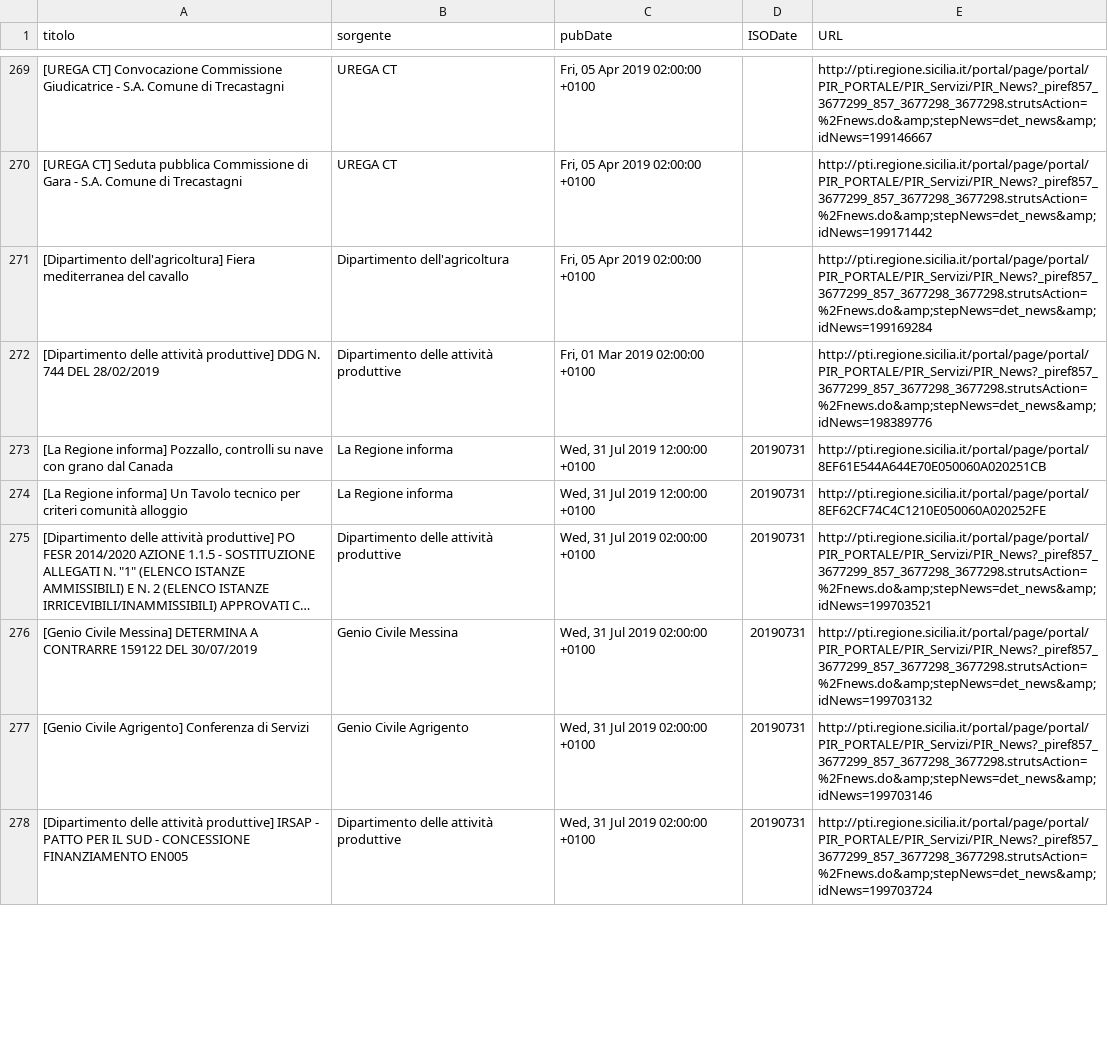
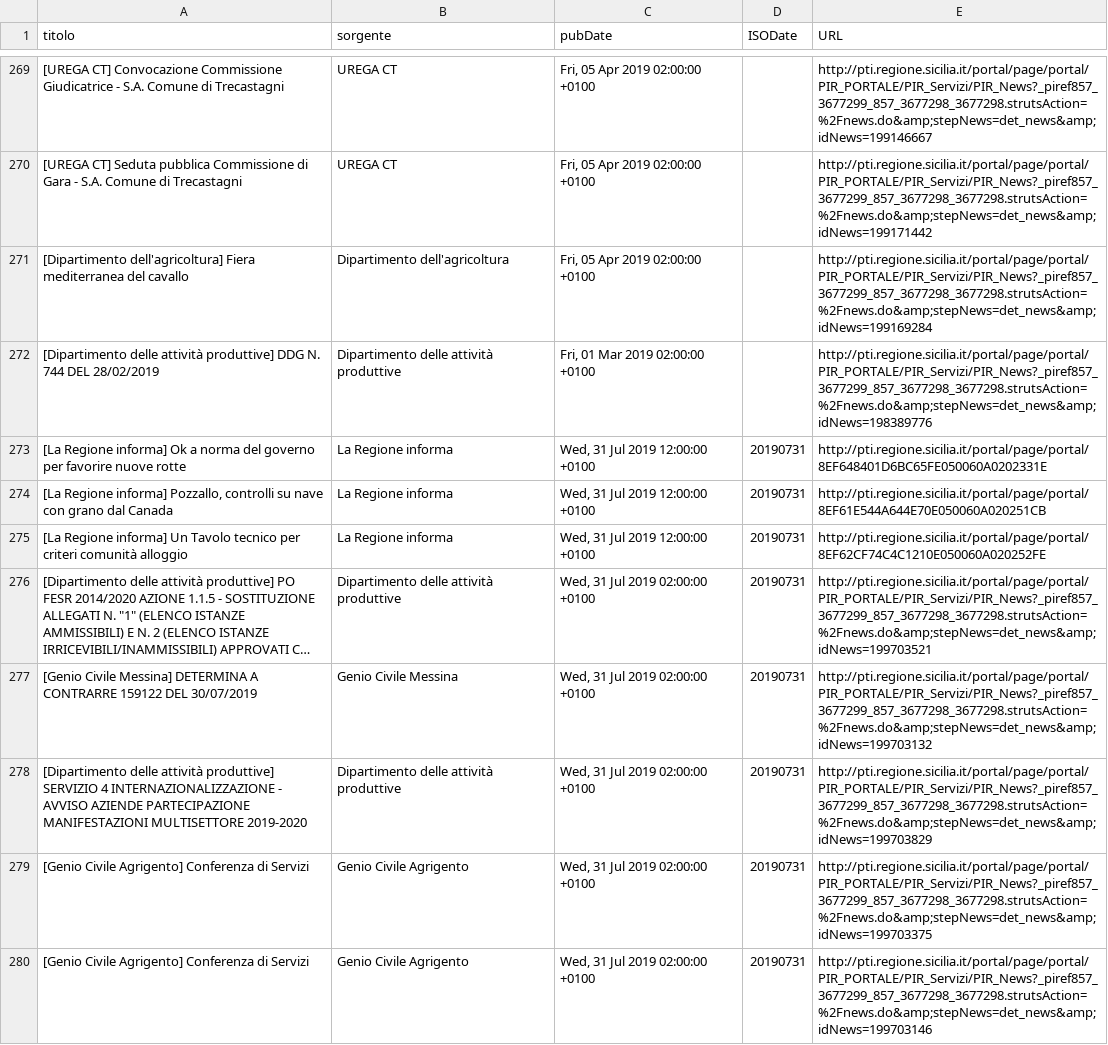
Before and after one commit to aborruso/regioneSiciliaNewsRSS, a CSV file: RSSarchive.csv, drawn as a sheet; only a part is shown, gaps mark what is left out; the shorter side is filled out with more unchanged rows; long unchanged cells end in …; the diff covers the shown part only.

Commit message:
Aggiorna archivio notizie

```diff
--- a/RSSarchive.csv
+++ b/RSSarchive.csv
@@ -272,2 +272,3 @@ titolo,sorgente,pubDate,ISODate,URL
 [Dipartimento delle attività produttive] DDG N. 744 DEL 28/02/2019,Dipartimento delle attività produttive,"Fri, 01 Mar 2019 02:00:00 +0100",,http://pti.regione.sicilia.it/portal/page/portal/PIR_PORTALE/PIR_Servizi/PIR_News?_piref857_3677299_857_3677298_3677298.strutsAction=%2Fnews.do&amp;stepNews=det_news&amp;idNews=198389776
+[La Regione informa] Ok a norma del governo per favorire nuove rotte,La Regione informa,"Wed, 31 Jul 2019 12:00:00 +0100",20190731,http://pti.regione.sicilia.it/portal/page/portal/8EF648401D6BC65FE050060A0202331E
 "[La Regione informa] Pozzallo, controlli su nave con grano dal Canada",La Regione informa,"Wed, 31 Jul 2019 12:00:00 +0100",20190731,http://pti.regione.sicilia.it/portal/page/portal/8EF61E544A644E70E050060A020251CB
@@ -276,2 +277,4 @@ titolo,sorgente,pubDate,ISODate,URL
 [Genio Civile Messina] DETERMINA A CONTRARRE 159122 DEL 30/07/2019,Genio Civile Messina,"Wed, 31 Jul 2019 02:00:00 +0100",20190731,http://pti.regione.sicilia.it/portal/page/portal/PIR_PORTALE/PIR_Servizi/PIR_News?_piref857_3677299_857_3677298_3677298.strutsAction=%2Fnews.do&amp;stepNews=det_news&amp;idNews=199703132
+[Dipartimento delle attività produttive] SERVIZIO 4 INTERNAZIONALIZZAZIONE - AVVISO AZIENDE PARTECIPAZIONE MANIFESTAZIONI MULTISETTORE 2019-2020,Dipartimento delle attività produttive,"Wed, 31 Jul 2019 02:00:00 +0100",20190731,http://pti.regione.sicilia.it/portal/page/portal/PIR_PORTALE/PIR_Servizi/PIR_News?_piref857_3677299_857_3677298_3677298.strutsAction=%2Fnews.do&amp;stepNews=det_news&amp;idNews=199703829
+[Genio Civile Agrigento] Conferenza di Servizi,Genio Civile Agrigento,"Wed, 31 Jul 2019 02:00:00 +0100",20190731,http://pti.regione.sicilia.it/portal/page/portal/PIR_PORTALE/PIR_Servizi/PIR_News?_piref857_3677299_857_3677298_3677298.strutsAction=%2Fnews.do&amp;stepNews=det_news&amp;idNews=199703375
 [Genio Civile Agrigento] Conferenza di Servizi,Genio Civile Agrigento,"Wed, 31 Jul 2019 02:00:00 +0100",20190731,http://pti.regione.sicilia.it/portal/page/portal/PIR_PORTALE/PIR_Servizi/PIR_News?_piref857_3677299_857_3677298_3677298.strutsAction=%2Fnews.do&amp;stepNews=det_news&amp;idNews=199703146
```
Also changed, not shown: 1 added row and 6 edited cells elsewhere in this file.
